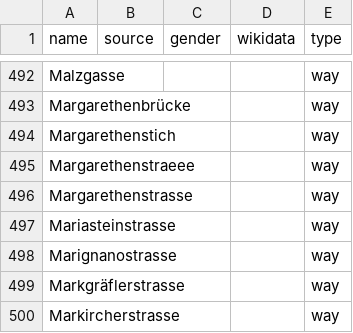
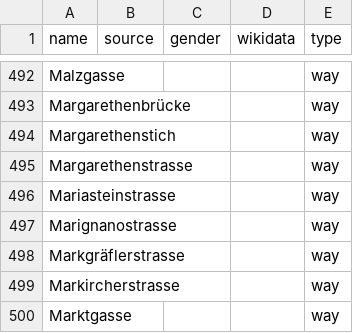
Before and after one commit to EqualStreetNames/equalstreetnames-basel, a CSV file: data/other.csv, drawn as a sheet; only a part is shown, gaps mark what is left out; the shorter side is filled out with more unchanged rows; the diff names each change by its address in the sheet, - before the commit and + after, or states it on an @@ line.

```diff
--- a/data/other.csv
+++ b/data/other.csv
-row 495: Margarethenstraeee |  |  |  | way
```
Also changed, not shown: 2 other files.
